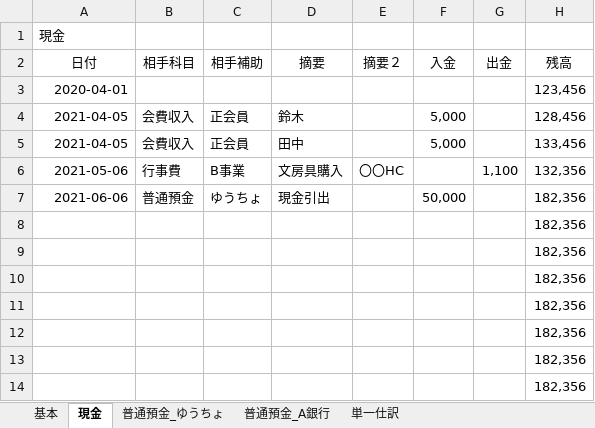
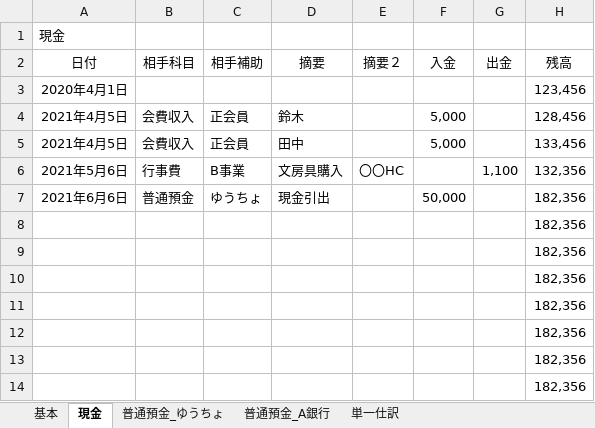
Before and after one commit to sue-tax/suiToChou2, an Excel workbook: 会計データ_テスト.xlsx, sheet 現金, drawn as a sheet; only a part is shown; values as stored, in another font and other column widths than the file's, no borders; the diff names each change by its address in the sheet, - before the commit and + after, or states it on an @@ line.

```diff
--- a/会計データ_テスト.xlsx (sheet 現金)
+++ b/会計データ_テスト.xlsx (sheet 現金)
-A3 (日付): 2020-04-01
+A3 (日付): 2020年4月1日
-A4:A5 (日付): 2021-04-05
+A4:A5 (日付): 2021年4月5日
-A6 (日付): 2021-05-06
+A6 (日付): 2021年5月6日
-A7 (日付): 2021-06-06
+A7 (日付): 2021年6月6日
```
Also changed, not shown: sheet 普通預金_ゆうちょ, sheet 単一仕訳, formulas that keep their value, 仕訳帳.xlsx, 残高試算表.xlsx, 4 other files.
